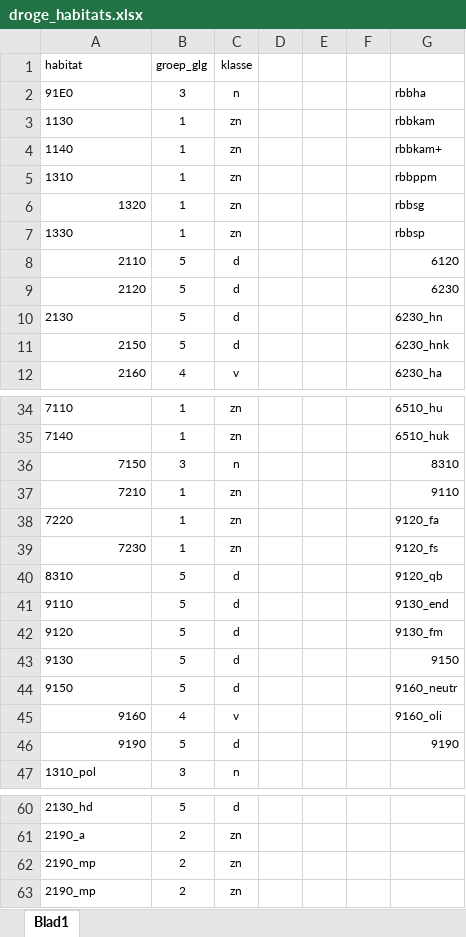
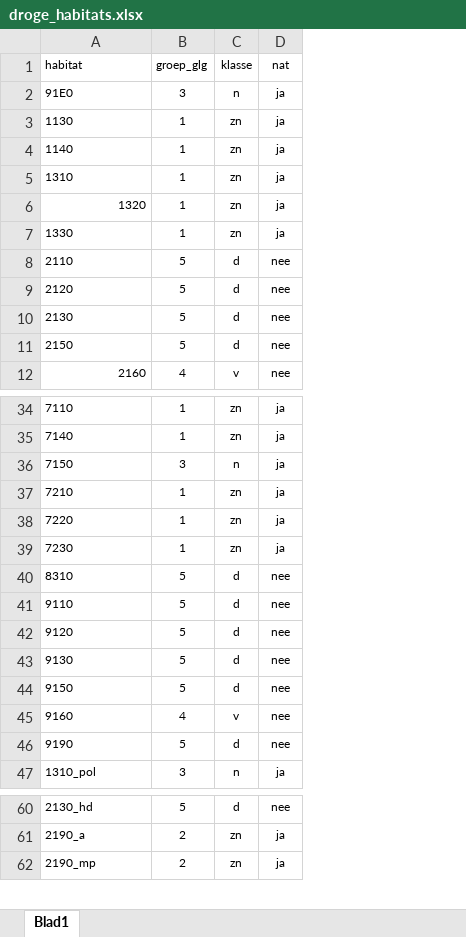
Before and after one commit to inbo/nara2026, an Excel workbook: toestand/data/droge_habitats.xlsx, sheet Blad1, drawn as a sheet; only a part is shown, gaps mark what is left out; values as stored, in another font and other column widths than the file's, no borders; removed rows and columns are numbered as before the commit, all else as after; the diff names each change by its address in the sheet, - before the commit and + after, or states it on an @@ line.

Commit message:
analyse droge habitats

```diff
--- a/toestand/data/droge_habitats.xlsx (sheet Blad1)
+++ b/toestand/data/droge_habitats.xlsx (sheet Blad1)
-column D, empty
-column E, empty
-column F, empty
-column G, rows 2-12: rbbha | rbbkam | rbbkam+ | rbbppm | rbbsg | rbbsp | 6120 | 6230 | 6230_hn | 6230_hnk | 6230_ha; rows 34-46: 6510_hu | 6510_huk | 8310 | 9110 | 9120_fa | 9120_fs | 9120_qb | 9130_end | 9130_fm | 9150 | 9160_neutr | 9160_oli | 9190
+column D (nat), rows 2-12: ja | ja | ja | ja | ja | ja | nee | nee | nee | nee | nee; rows 34-47: ja | ja | ja | ja | ja | ja | nee | nee | nee | nee | nee | nee | nee | ja; rows 60-62: nee | ja | ja
-A8:A9 alignment: right
+A8:A9 alignment: left
-A11 alignment: right
+A11 alignment: left
-A36:A37 alignment: right
+A36:A37 alignment: left
-A39 alignment: right
+A39 alignment: left
-A45:A46 alignment: right
+A45:A46 alignment: left
-row 62: 2190_mp | 2 | zn
```
Also changed, not shown: 3 other files.
